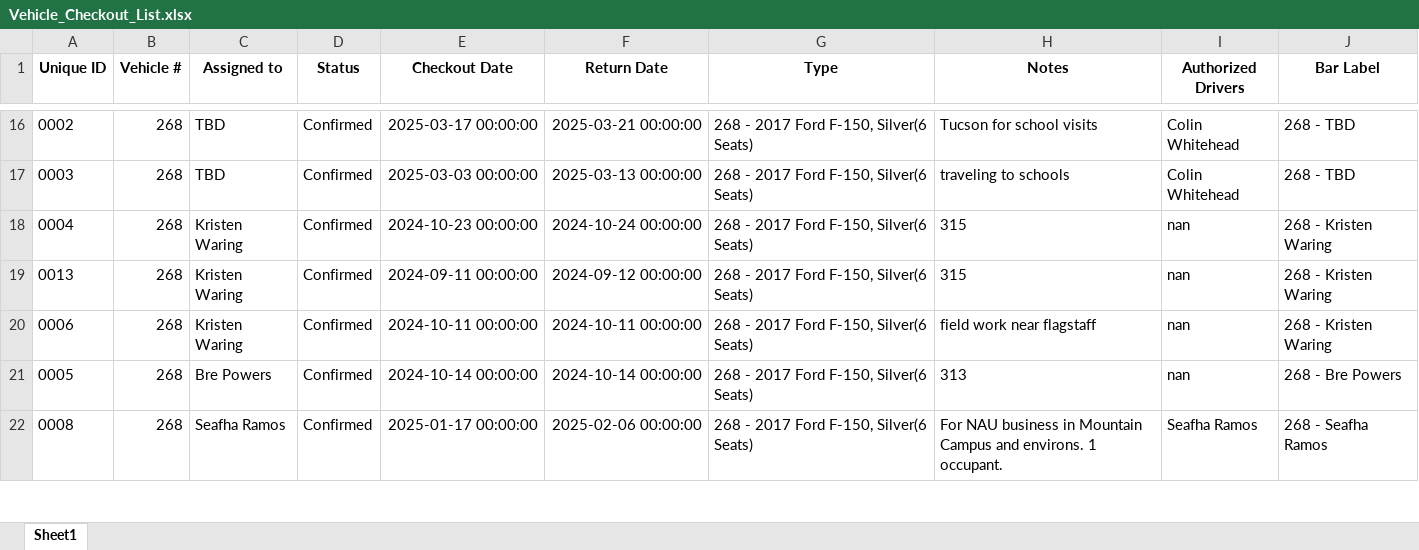
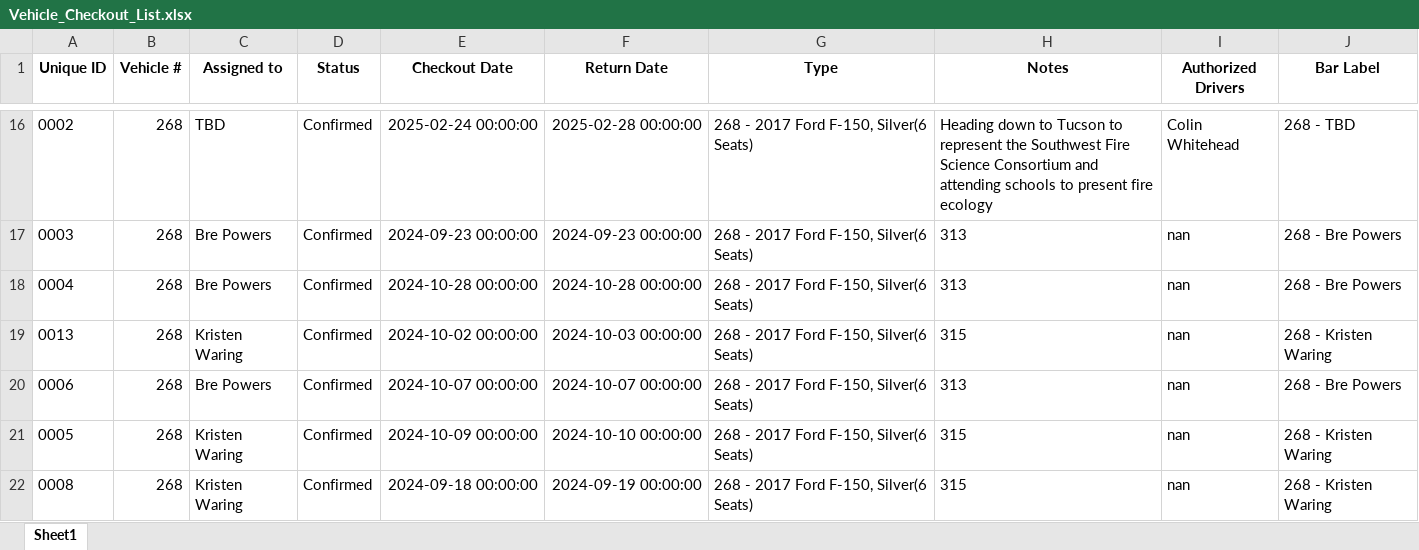
Before and after one commit to forestryvehicleadmin/Vehicle_Gantt, an Excel workbook: Vehicle_Checkout_List.xlsx, sheet Sheet1, drawn as a sheet; only a part is shown, gaps mark what is left out; values as stored, in another font and other column widths than the file's, no borders; the diff covers the shown part only; the diff names each change by its address in the sheet, - before the commit and + after, or states it on an @@ line.

```diff
--- a/Vehicle_Checkout_List.xlsx (sheet Sheet1)
+++ b/Vehicle_Checkout_List.xlsx (sheet Sheet1)
-E16 (Checkout Date): 2025-03-17 00:00:00
+E16 (Checkout Date): 2025-02-24 00:00:00
-F16 (Return Date): 2025-03-21 00:00:00
+F16 (Return Date): 2025-02-28 00:00:00
-H16 (Notes): Tucson for school visits
+H16 (Notes): Heading down to Tucson to represent the Southwest Fire Science Consortium and attending schools to present fire ecology
-C17 (Assigned to): TBD
+C17 (Assigned to): Bre Powers
-E17 (Checkout Date): 2025-03-03 00:00:00
+E17 (Checkout Date): 2024-09-23 00:00:00
-F17 (Return Date): 2025-03-13 00:00:00
+F17 (Return Date): 2024-09-23 00:00:00
-H17 (Notes): traveling to schools
+H17 (Notes): 313
-I17 (Authorized Drivers): Colin Whitehead
+I17 (Authorized Drivers): nan
-J17 (Bar Label): 268 - TBD
+J17 (Bar Label): 268 - Bre Powers
-C18 (Assigned to): Kristen Waring
+C18 (Assigned to): Bre Powers
-E18 (Checkout Date): 2024-10-23 00:00:00
+E18 (Checkout Date): 2024-10-28 00:00:00
-F18 (Return Date): 2024-10-24 00:00:00
+F18 (Return Date): 2024-10-28 00:00:00
-H18 (Notes): 315
+H18 (Notes): 313
-J18 (Bar Label): 268 - Kristen Waring
+J18 (Bar Label): 268 - Bre Powers
-E19 (Checkout Date): 2024-09-11 00:00:00
+E19 (Checkout Date): 2024-10-02 00:00:00
-F19 (Return Date): 2024-09-12 00:00:00
+F19 (Return Date): 2024-10-03 00:00:00
-C20 (Assigned to): Kristen Waring
+C20 (Assigned to): Bre Powers
-E20 (Checkout Date): 2024-10-11 00:00:00
+E20 (Checkout Date): 2024-10-07 00:00:00
-F20 (Return Date): 2024-10-11 00:00:00
+F20 (Return Date): 2024-10-07 00:00:00
-H20 (Notes): field work near flagstaff
+H20 (Notes): 313
-J20 (Bar Label): 268 - Kristen Waring
+J20 (Bar Label): 268 - Bre Powers
-C21 (Assigned to): Bre Powers
+C21 (Assigned to): Kristen Waring
-E21 (Checkout Date): 2024-10-14 00:00:00
+E21 (Checkout Date): 2024-10-09 00:00:00
-F21 (Return Date): 2024-10-14 00:00:00
+F21 (Return Date): 2024-10-10 00:00:00
-H21 (Notes): 313
+H21 (Notes): 315
-J21 (Bar Label): 268 - Bre Powers
+J21 (Bar Label): 268 - Kristen Waring
-C22 (Assigned to): Seafha Ramos
+C22 (Assigned to): Kristen Waring
-E22 (Checkout Date): 2025-01-17 00:00:00
+E22 (Checkout Date): 2024-09-18 00:00:00
-F22 (Return Date): 2025-02-06 00:00:00
+F22 (Return Date): 2024-09-19 00:00:00
-H22 (Notes): For NAU business in Mountain Campus and environs. 1 occupant.
+H22 (Notes): 315
-I22 (Authorized Drivers): Seafha Ramos
+I22 (Authorized Drivers): nan
-J22 (Bar Label): 268 - Seafha Ramos
+J22 (Bar Label): 268 - Kristen Waring
```
Also changed, not shown: 22 added rows, 21 removed rows and 936 edited cells elsewhere in this sheet.
